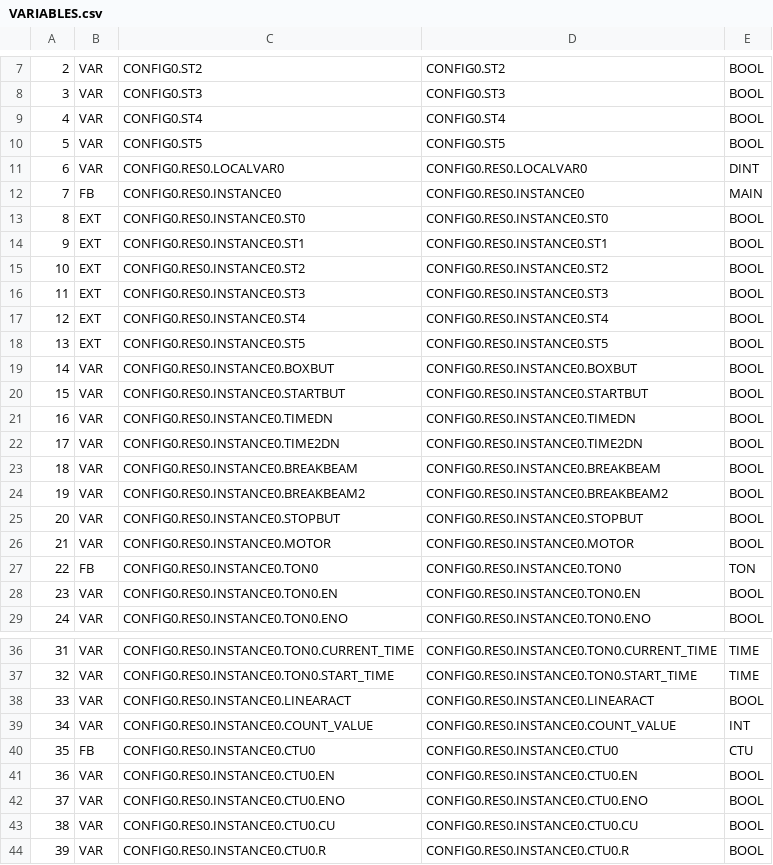
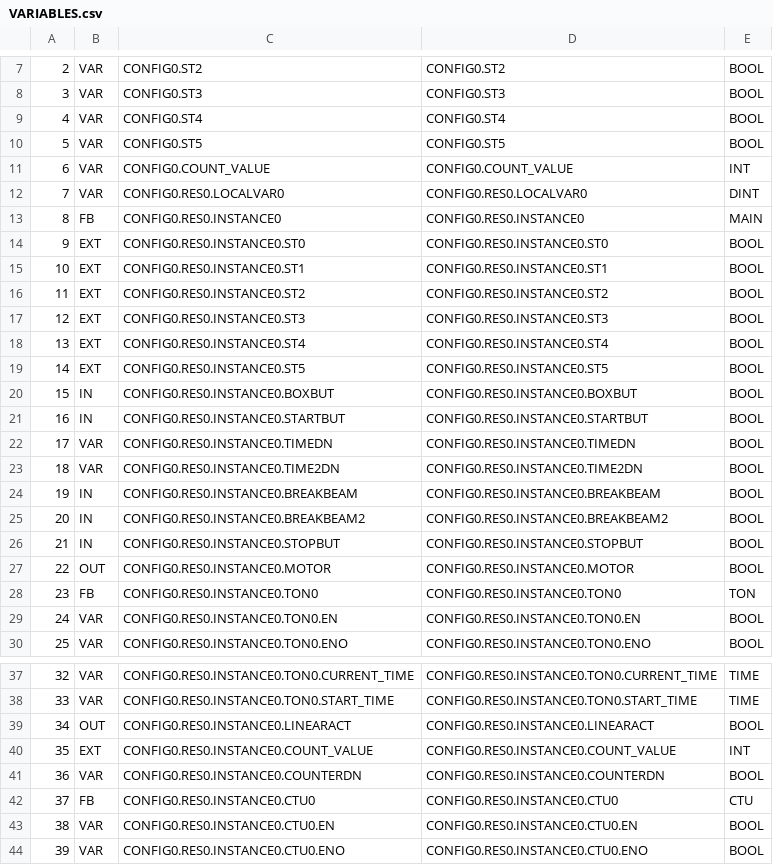
Before and after one commit to jjv432/SeniorDesign, a CSV file: OpenPLCFolders/Lab3/build/VARIABLES.csv, drawn as a sheet; only a part is shown, gaps mark what is left out; the shorter side is filled out with more unchanged rows; addresses are those after the commit; the diff names each change by its address in the sheet, - before the commit and + after, or states it on an @@ line.

Commit message:
LCD printing working again, tested on PLC other than the counter resetting

```diff
--- a/OpenPLCFolders/Lab3/build/VARIABLES.csv
+++ b/OpenPLCFolders/Lab3/build/VARIABLES.csv
+row 11: 6 | VAR | CONFIG0.COUNT_VALUE | CONFIG0.COUNT_VALUE | INT
@@ column A renumbered between rows 12 and 72 @@
-B20:B21: VAR
+B20:B21: IN
-B24:B26: VAR
+B24:B26: IN
-B27: VAR
+B27: OUT
-B39: VAR
+B39: OUT
-B40: VAR
+B40: EXT
+row 41: 36 | VAR | CONFIG0.RES0.INSTANCE0.COUNTERDN | CONFIG0.RES0.INSTANCE0.COUNTERDN | BOOL
```
Also changed, not shown: 19 other files.
